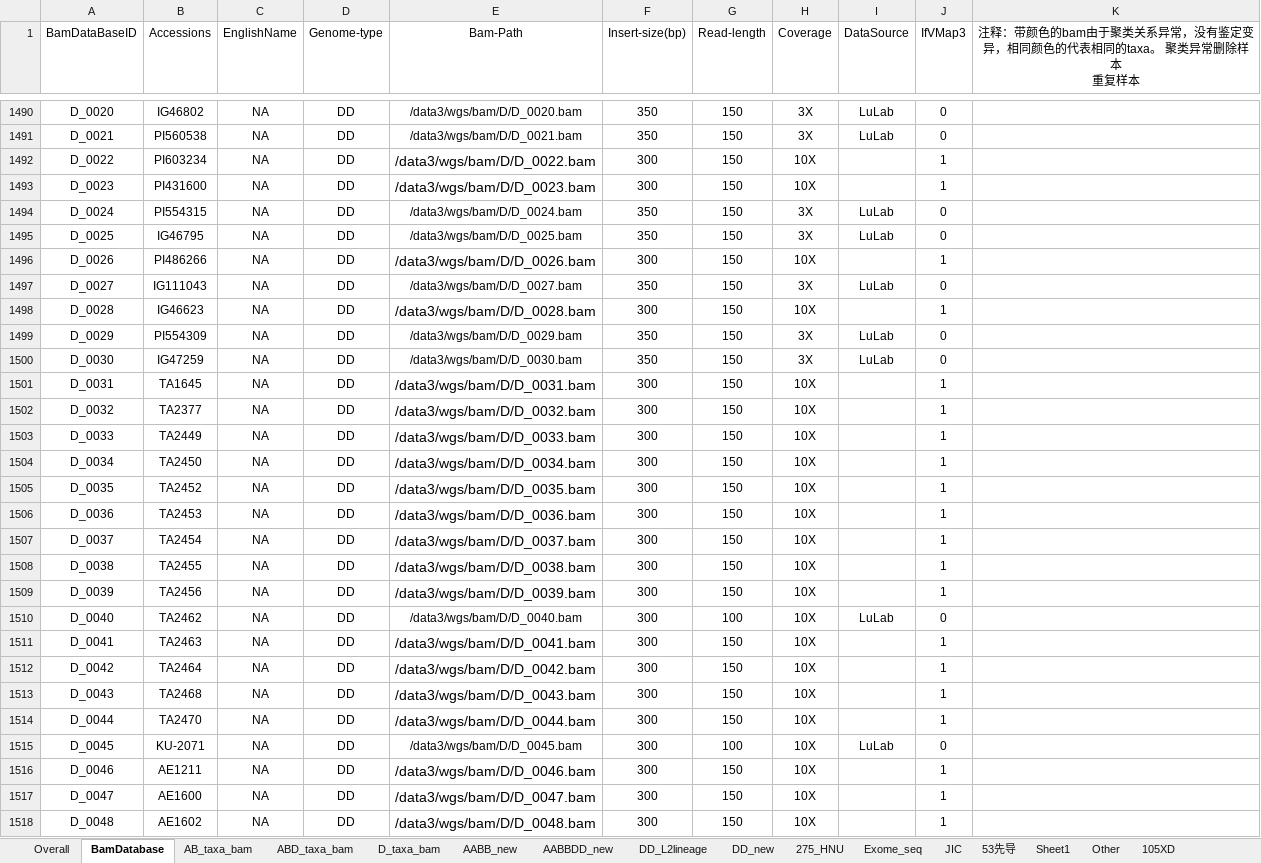
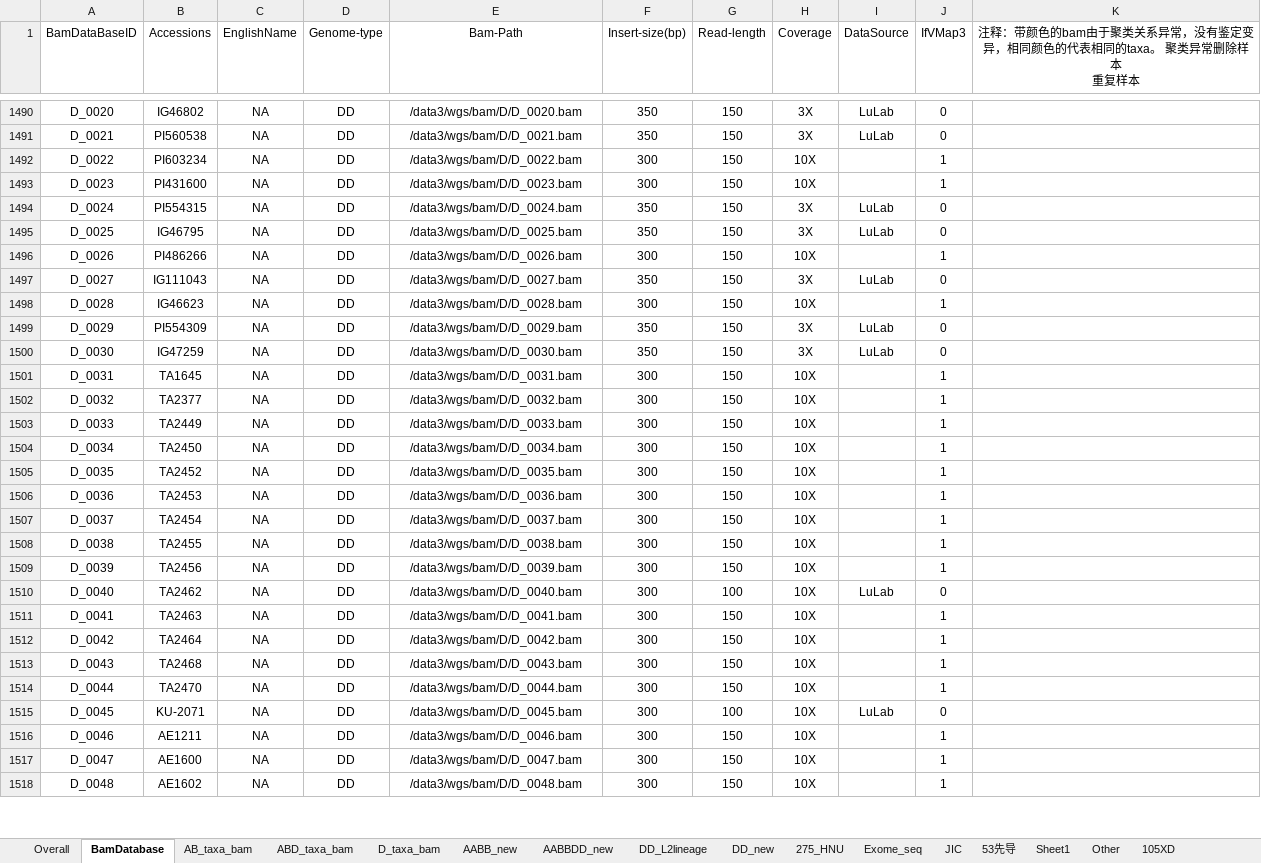
Before and after one commit to Yafei-Guo-coder/DumpNice, an Excel workbook: 07_VMap3/Lulab_germplasm_Storage.xlsx, sheet BamDatabase, drawn as a sheet; only a part is shown, gaps mark what is left out; values as stored, in another font and other column widths than the file's, no borders; conditional formats not drawn; the diff covers the shown part only; the diff names each change by its address in the sheet, - before the commit and + after, or states it on an @@ line.

```diff
--- a/07_VMap3/Lulab_germplasm_Storage.xlsx (sheet BamDatabase)
+++ b/07_VMap3/Lulab_germplasm_Storage.xlsx (sheet BamDatabase)
@@ E1492:E1493 text size: smaller @@
@@ E1496 text size: smaller @@
@@ E1498 text size: smaller @@
@@ E1501:E1509 text size: smaller @@
@@ E1511:E1514 text size: smaller @@
@@ E1516:E1518 text size: smaller @@
```
Also changed, not shown: cell formats elsewhere in this sheet, 25 other files.
